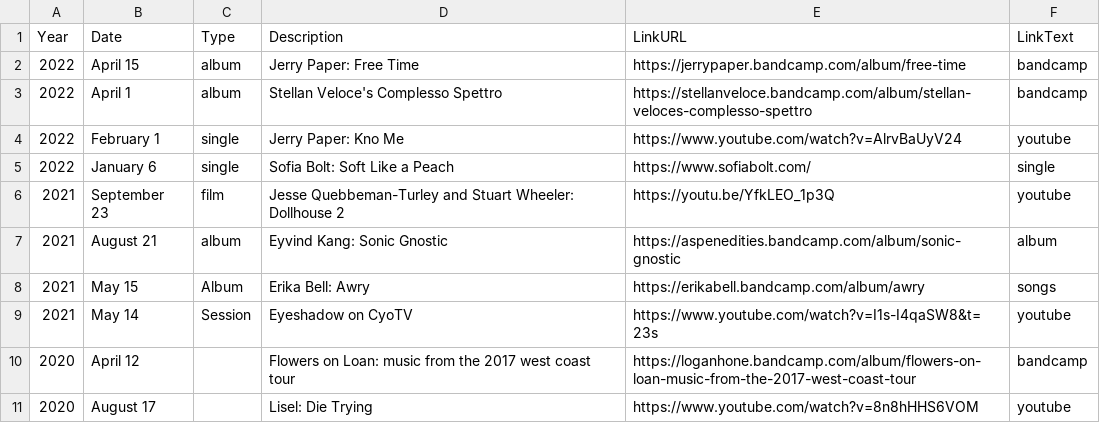
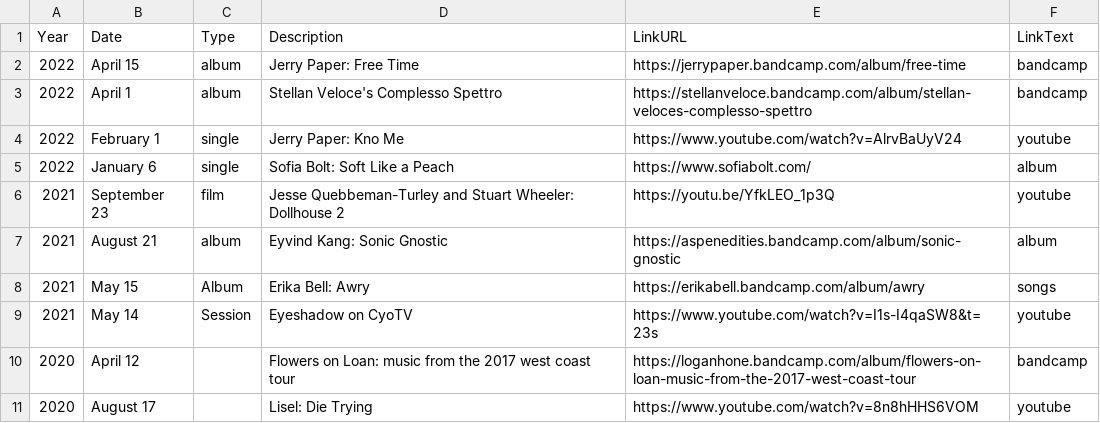
Before and after one commit to usefulparade/jnqt, a CSV file: archive.csv, drawn as a sheet; only a part is shown.

Commit message:
Update archive.csv
minor change

```diff
--- a/archive.csv
+++ b/archive.csv
@@ -4,3 +4,3 @@ Year,Date,Type,Description,LinkURL,LinkText
 2022, February 1, single, Jerry Paper: Kno Me, https://www.youtube.com/watch?v=AlrvBaUyV24, youtube
-2022, January 6, single, Sofia Bolt: Soft Like a Peach, https://www.sofiabolt.com/, single
+2022, January 6, single, Sofia Bolt: Soft Like a Peach, https://www.sofiabolt.com/, album
 2021,September 23,film,Jesse Quebbeman-Turley and Stuart Wheeler: Dollhouse 2,https://youtu.be/YfkLEO_1p3Q,youtube
```
